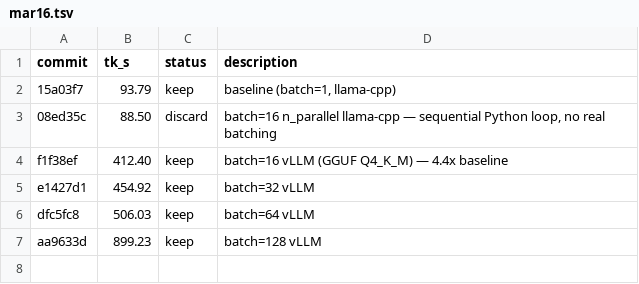
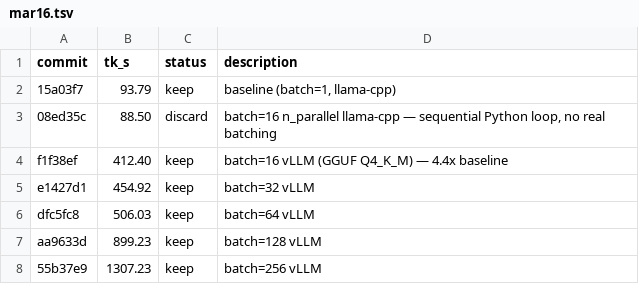
Before and after one commit to dt-lindberg/llm-turbo, a TSV file: src/outputs/mar16.tsv, drawn as a sheet; the diff names each change by its address in the sheet, - before the commit and + after, or states it on an @@ line.

```diff
--- a/src/outputs/mar16.tsv
+++ b/src/outputs/mar16.tsv
+row 8: 55b37e9 | 1307.23 | keep | batch=256 vLLM
```
Also changed, not shown: 1 other file.
